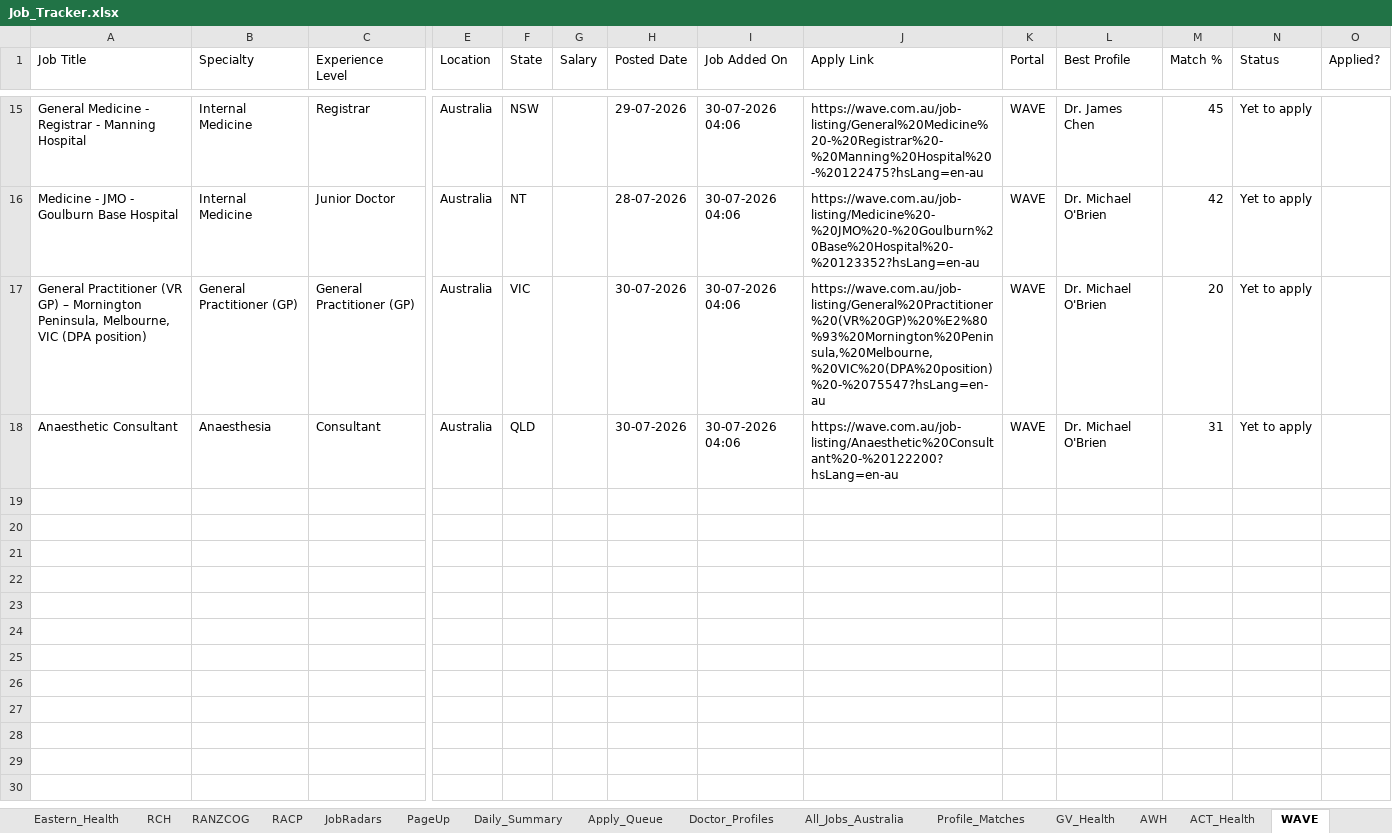
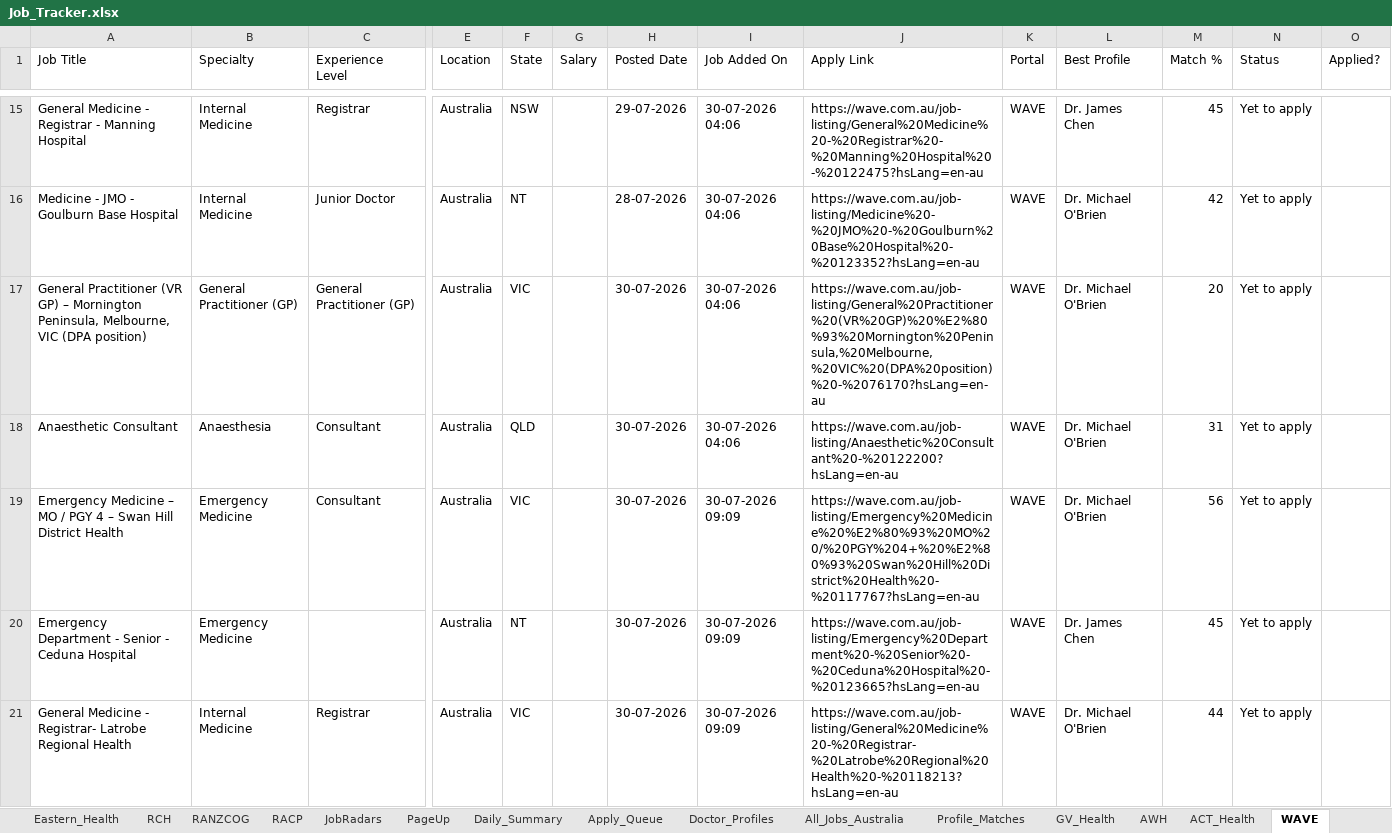
Before and after one commit to umang8954/Doctor-Australia-Job-Collector, an Excel workbook: Job_Tracker.xlsx, sheet WAVE, drawn as a sheet; only a part is shown, gaps mark what is left out; values as stored, in another font and other column widths than the file's, no borders; rows hold the shown columns only; the diff covers the shown part only; the diff names each change by its address in the sheet, - before the commit and + after, or states it on an @@ line.

```diff
--- a/Job_Tracker.xlsx (sheet WAVE)
+++ b/Job_Tracker.xlsx (sheet WAVE)
-J17 (Apply Link): https://wave.com.au/job-listing/General%20Practitioner%20(VR%20GP)%20%E2%80%93%20Mornington%20Peninsula,%20Melbourne,%20VIC%20(DPA%20position)%20-%2075547?hsLang=en-au
+J17 (Apply Link): https://wave.com.au/job-listing/General%20Practitioner%20(VR%20GP)%20%E2%80%93%20Mornington%20Peninsula,%20Melbourne,%20VIC%20(DPA%20position)%20-%2076170?hsLang=en-au
+row 19: Emergency Medicine – MO / PGY 4 – Swan Hill District Health | Emergency Medicine | Consultant | Australia | VIC |  | 30-07-2026 | 30-07-2026 09:09 | https://wave.com.au/job-listing/Emergency%20Medicine%20%E2%80%93%20MO%20/%20PGY%204+%20%E2%80%93%20Swan%20Hill%20District%20Health%20-%20117767?hsLang=en-au | WAVE | Dr. Michael O'Brien | 56 | Yet to apply
+row 20: Emergency Department - Senior - Ceduna Hospital | Emergency Medicine |  | Australia | NT |  | 30-07-2026 | 30-07-2026 09:09 | https://wave.com.au/job-listing/Emergency%20Department%20-%20Senior%20-%20Ceduna%20Hospital%20-%20123665?hsLang=en-au | WAVE | Dr. James Chen | 45 | Yet to apply
+row 21: General Medicine - Registrar- Latrobe Regional Health | Internal Medicine | Registrar | Australia | VIC |  | 30-07-2026 | 30-07-2026 09:09 | https://wave.com.au/job-listing/General%20Medicine%20-%20Registrar-%20Latrobe%20Regional%20Health%20-%20118213?hsLang=en-au | WAVE | Dr. Michael O'Brien | 44 | Yet to apply
```
Also changed, not shown: 4 added rows elsewhere in this sheet, sheet Daily_Summary, sheet All_Jobs_Australia, sheet Profile_Matches, 3 other files.
